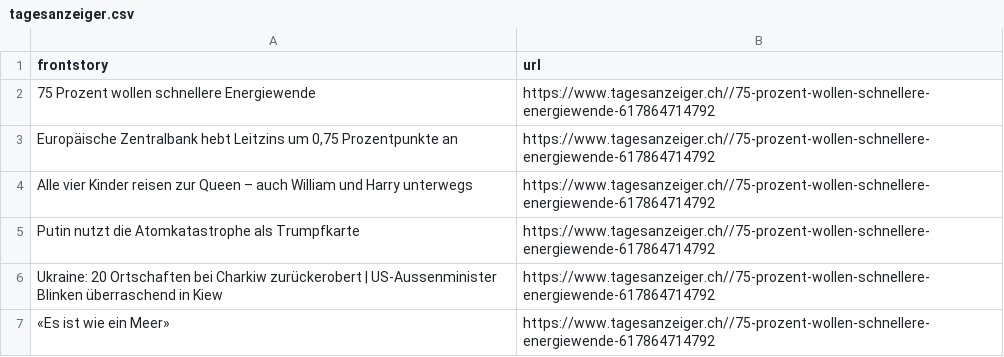
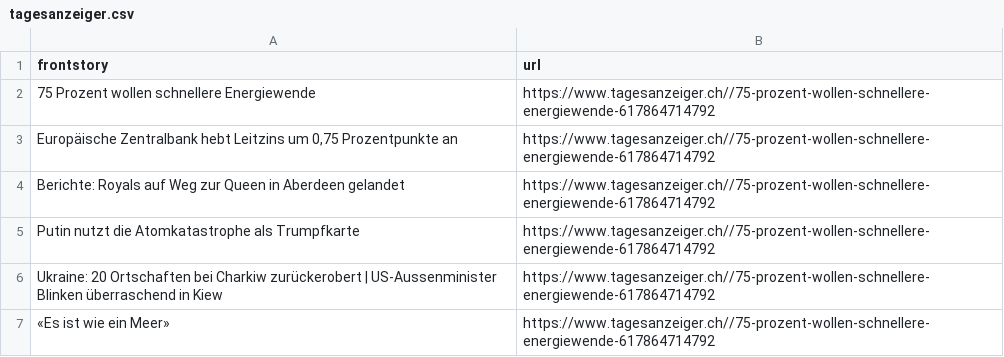
Before and after one commit to ErichBuergler/automatic-scraper-tagesanzeiger, a CSV file: tagesanzeiger.csv, drawn as a sheet.

```diff
--- a/tagesanzeiger.csv
+++ b/tagesanzeiger.csv
@@ -3,3 +3,3 @@ frontstory,url
 "Europäische Zentralbank hebt Leitzins um 0,75 Prozentpunkte an",https://www.tagesanzeiger.ch//75-prozent-wollen-schnellere-energiewende-617864714792
-Alle vier Kinder reisen zur Queen – auch William und Harry unterwegs,https://www.tagesanzeiger.ch//75-prozent-wollen-schnellere-energiewende-617864714792
+Berichte: Royals auf Weg zur Queen in Aberdeen gelandet,https://www.tagesanzeiger.ch//75-prozent-wollen-schnellere-energiewende-617864714792
 Putin nutzt die Atomkatastrophe als Trumpfkarte,https://www.tagesanzeiger.ch//75-prozent-wollen-schnellere-energiewende-617864714792
```
